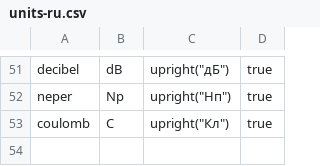
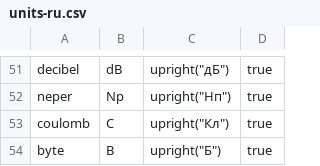
Before and after one commit to ChHecker/unify, a CSV file: units-ru.csv, drawn as a sheet; only a part is shown, gaps mark what is left out; the diff names each change by its address in the sheet, - before the commit and + after, or states it on an @@ line.

```diff
--- a/units-ru.csv
+++ b/units-ru.csv
+row 54: byte | B | upright("Б") | true
```
Also changed, not shown: prefixes-en.csv, prefixes-ru.csv, 1 other file.
